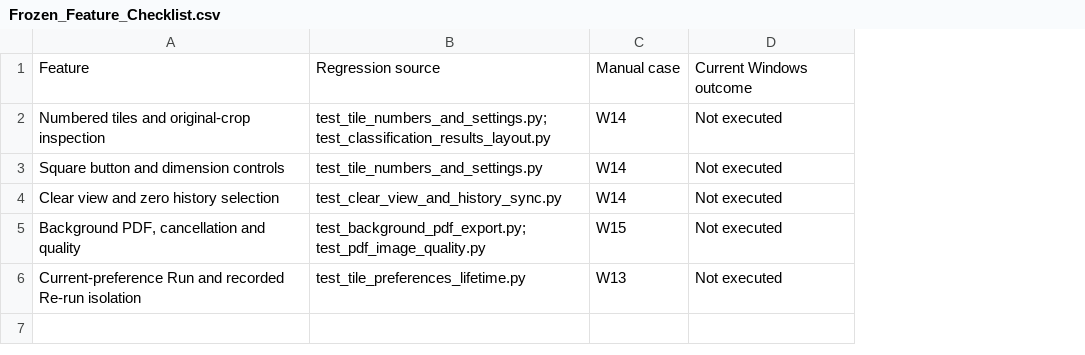
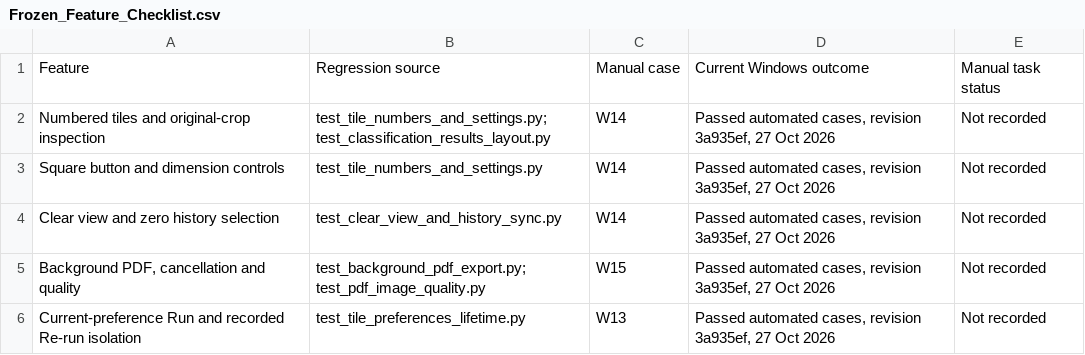
Before and after one commit to ziaozhuanxing/ZY-Path, a CSV file: current-software-2026-10-27/Windows_Tools/Frozen_Feature_Checklist.csv, drawn as a sheet; removed rows and columns are numbered as before the commit, all else as after; the diff names each change by its address in the sheet, - before the commit and + after, or states it on an @@ line.

Commit message:
docs: align CP2 thesis with verified current Windows regression
Report the source-matched 508-pass run, retain dated earlier Windows outcomes and uncollected study evidence, and include verified model resource identities with redacted supporting records. Application source unchanged.

```diff
--- a/current-software-2026-10-27/Windows_Tools/Frozen_Feature_Checklist.csv
+++ b/current-software-2026-10-27/Windows_Tools/Frozen_Feature_Checklist.csv
-column D, rows 1-6: Current Windows outcome | Not executed | Not executed | Not executed | Not executed | Not executed
+column D, rows 1-6: Current Windows outcome | Passed automated cases, revision 3a935ef, 27 Oct 2026 | Passed automated cases, revision 3a935ef, 27 Oct 2026 | Passed automated cases, revision 3a935ef, 27 Oct 2026 | Passed automated cases, revision 3a935ef, 27 Oct 2026 | Passed automated cases, revision 3a935ef, 27 Oct 2026
+column E, rows 1-6: Manual task status | Not recorded | Not recorded | Not recorded | Not recorded | Not recorded
```
Also changed, not shown: current-software-2026-10-27/Citation_Link_Map.csv, current-software-2026-10-27/Citation_Locations.csv, 48 other files.
